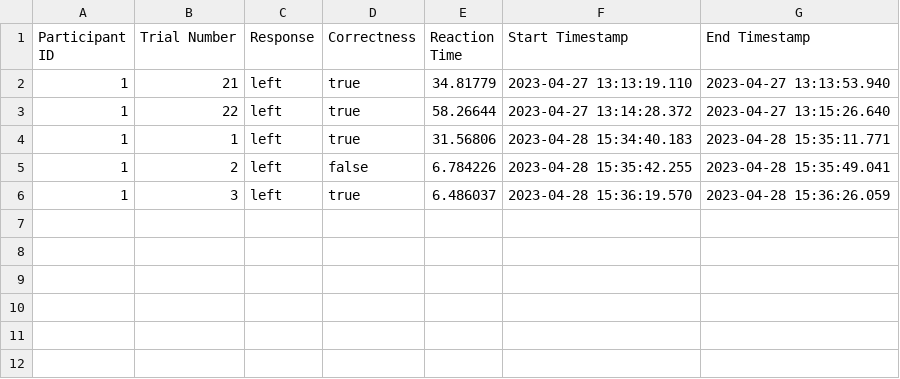
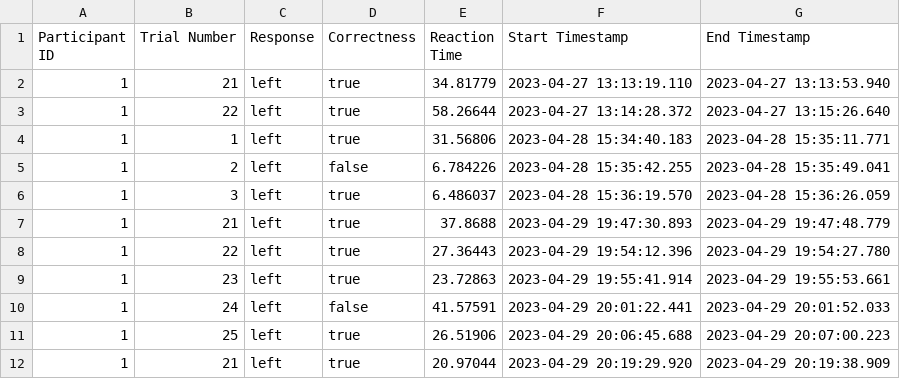
Before and after one commit to lsrodri/MatchToSample, a CSV file: Assets/Results/1.csv, drawn as a sheet; the diff names each change by its address in the sheet, - before the commit and + after, or states it on an @@ line.

```diff
--- a/Assets/Results/1.csv
+++ b/Assets/Results/1.csv
+row 7: 1 | 21 | left | true | 37.8688 | 2023-04-29 19:47:30.893 | 2023-04-29 19:47:48.779
+row 8: 1 | 22 | left | true | 27.36443 | 2023-04-29 19:54:12.396 | 2023-04-29 19:54:27.780
+row 9: 1 | 23 | left | true | 23.72863 | 2023-04-29 19:55:41.914 | 2023-04-29 19:55:53.661
+row 10: 1 | 24 | left | false | 41.57591 | 2023-04-29 20:01:22.441 | 2023-04-29 20:01:52.033
+row 11: 1 | 25 | left | true | 26.51906 | 2023-04-29 20:06:45.688 | 2023-04-29 20:07:00.223
+row 12: 1 | 21 | left | true | 20.97044 | 2023-04-29 20:19:29.920 | 2023-04-29 20:19:38.909
```
Also changed, not shown: 38 other files.
